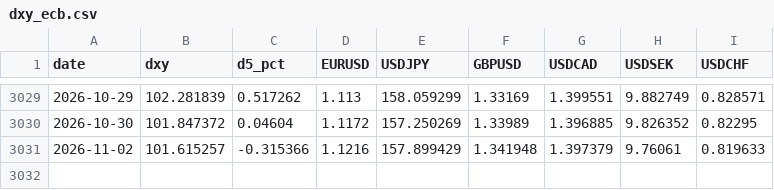
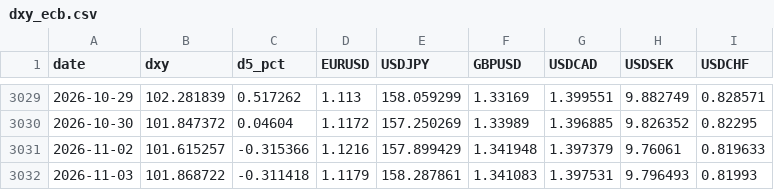
Before and after one commit to v29556573-web/Jarvis-briefing, a CSV file: dxy_ecb.csv, drawn as a sheet; only a part is shown, gaps mark what is left out; the diff names each change by its address in the sheet, - before the commit and + after, or states it on an @@ line.

```diff
--- a/dxy_ecb.csv
+++ b/dxy_ecb.csv
+row 3032: 2026-11-03 | 101.868722 | -0.311418 | 1.1179 | 158.287861 | 1.341083 | 1.397531 | 9.796493 | 0.81993
```
Also changed, not shown: 1 other file.
